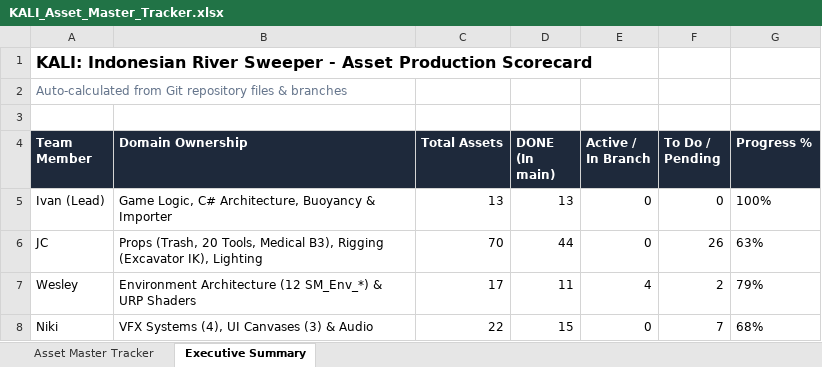
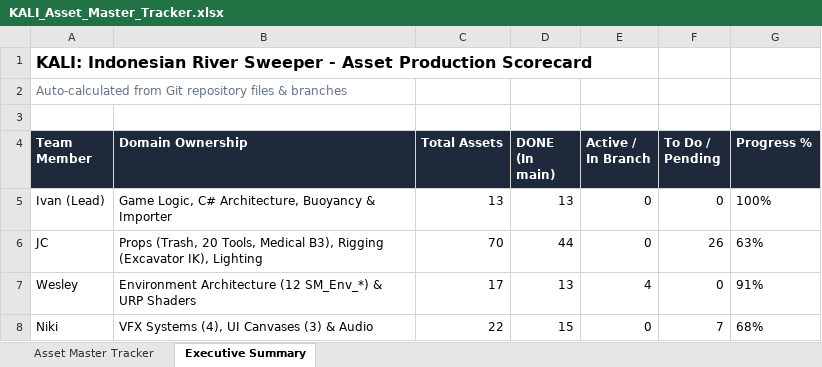
Before and after one commit to Gee123a/kali-river-sweeper, an Excel workbook: docs/KALI_Asset_Master_Tracker.xlsx, sheet Executive Summary, drawn as a sheet; values as stored, in another font and other column widths than the file's, no borders; the diff names each change by its address in the sheet, - before the commit and + after, or states it on an @@ line.

```diff
--- a/docs/KALI_Asset_Master_Tracker.xlsx (sheet Executive Summary)
+++ b/docs/KALI_Asset_Master_Tracker.xlsx (sheet Executive Summary)
-D7 (DONE (In main)): 11
+D7 (DONE (In main)): 13
-F7 (To Do / Pending): 2
+F7 (To Do / Pending): 0
-G7 (Progress %): 79%
+G7 (Progress %): 91%
```
Also changed, not shown: sheet Asset Master Tracker, 2 other files.
